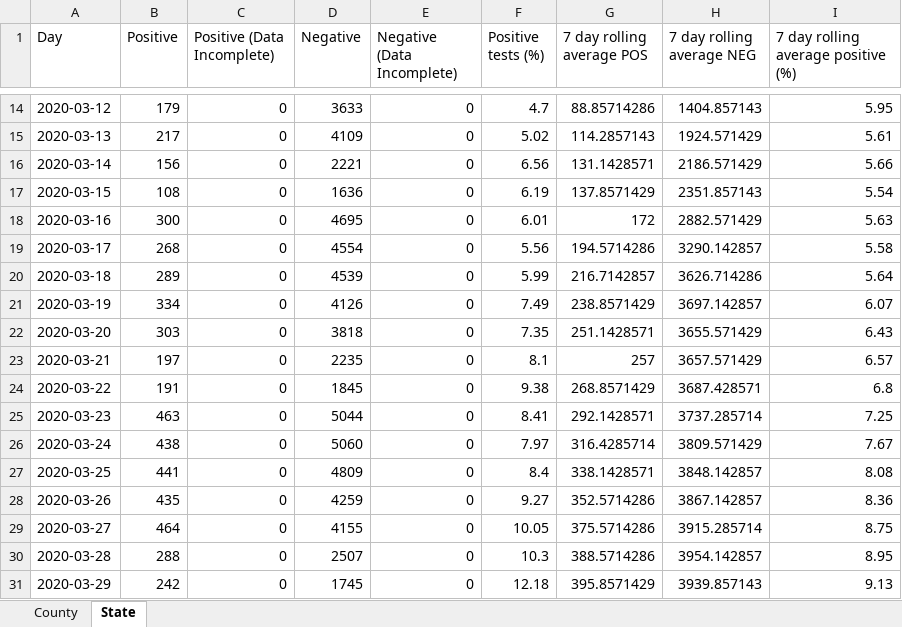
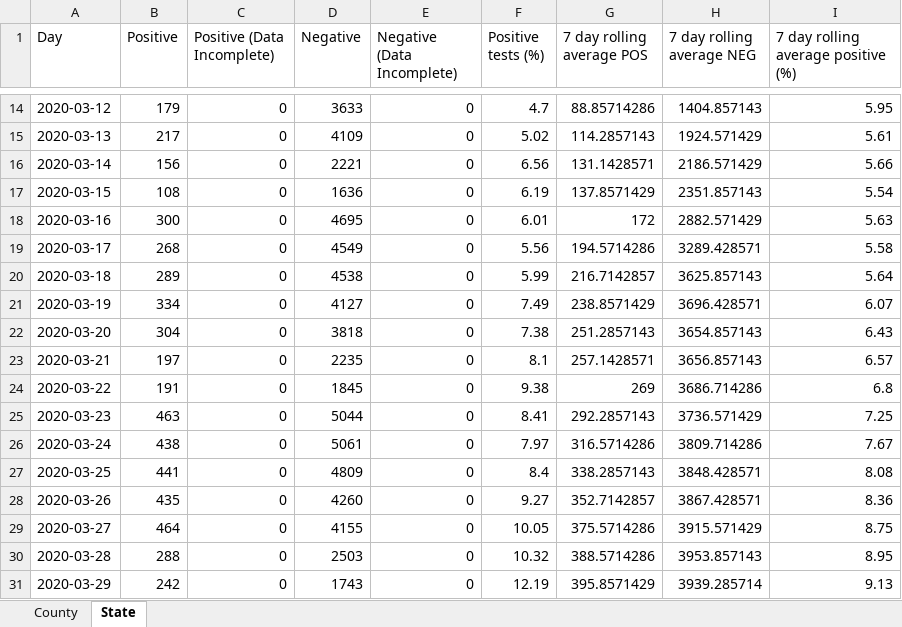
Before and after one commit to arorapankaj/tempRepo, an Excel workbook: washington_county_testing.xlsx, sheet State, drawn as a sheet; only a part is shown, gaps mark what is left out; values as stored, in another font and other column widths than the file's, no borders; the diff covers the shown part only; the diff names each change by its address in the sheet, - before the commit and + after, or states it on an @@ line.

```diff
--- a/washington_county_testing.xlsx (sheet State)
+++ b/washington_county_testing.xlsx (sheet State)
-D19 (Negative): 4554
+D19 (Negative): 4549
-H19 (7 day rolling average NEG): 3290.142857
+H19 (7 day rolling average NEG): 3289.428571
-D20 (Negative): 4539
+D20 (Negative): 4538
-H20 (7 day rolling average NEG): 3626.714286
+H20 (7 day rolling average NEG): 3625.857143
-D21 (Negative): 4126
+D21 (Negative): 4127
-H21 (7 day rolling average NEG): 3697.142857
+H21 (7 day rolling average NEG): 3696.428571
-B22 (Positive): 303
+B22 (Positive): 304
-F22 (Positive tests (%)): 7.35
+F22 (Positive tests (%)): 7.38
-G22 (7 day rolling average POS): 251.1428571
+G22 (7 day rolling average POS): 251.2857143
-H22 (7 day rolling average NEG): 3655.571429
+H22 (7 day rolling average NEG): 3654.857143
-G23 (7 day rolling average POS): 257
+G23 (7 day rolling average POS): 257.1428571
-H23 (7 day rolling average NEG): 3657.571429
+H23 (7 day rolling average NEG): 3656.857143
-G24 (7 day rolling average POS): 268.8571429
+G24 (7 day rolling average POS): 269
-H24 (7 day rolling average NEG): 3687.428571
+H24 (7 day rolling average NEG): 3686.714286
-G25 (7 day rolling average POS): 292.1428571
+G25 (7 day rolling average POS): 292.2857143
-H25 (7 day rolling average NEG): 3737.285714
+H25 (7 day rolling average NEG): 3736.571429
-D26 (Negative): 5060
+D26 (Negative): 5061
-G26 (7 day rolling average POS): 316.4285714
+G26 (7 day rolling average POS): 316.5714286
-H26 (7 day rolling average NEG): 3809.571429
+H26 (7 day rolling average NEG): 3809.714286
-G27 (7 day rolling average POS): 338.1428571
+G27 (7 day rolling average POS): 338.2857143
-H27 (7 day rolling average NEG): 3848.142857
+H27 (7 day rolling average NEG): 3848.428571
-D28 (Negative): 4259
+D28 (Negative): 4260
-G28 (7 day rolling average POS): 352.5714286
+G28 (7 day rolling average POS): 352.7142857
-H28 (7 day rolling average NEG): 3867.142857
+H28 (7 day rolling average NEG): 3867.428571
-H29 (7 day rolling average NEG): 3915.285714
+H29 (7 day rolling average NEG): 3915.571429
-D30 (Negative): 2507
+D30 (Negative): 2503
-F30 (Positive tests (%)): 10.3
+F30 (Positive tests (%)): 10.32
-H30 (7 day rolling average NEG): 3954.142857
+H30 (7 day rolling average NEG): 3953.857143
-D31 (Negative): 1745
+D31 (Negative): 1743
-F31 (Positive tests (%)): 12.18
+F31 (Positive tests (%)): 12.19
-H31 (7 day rolling average NEG): 3939.857143
+H31 (7 day rolling average NEG): 3939.285714
```
Also changed, not shown: 8 added rows and 1250 edited cells elsewhere in this sheet, sheet County, contra_costa_county_testing.xlsx, 5 other files.
